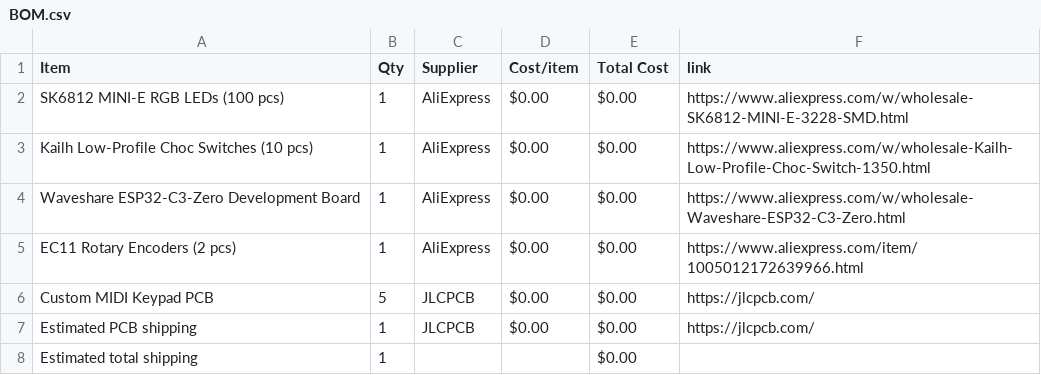
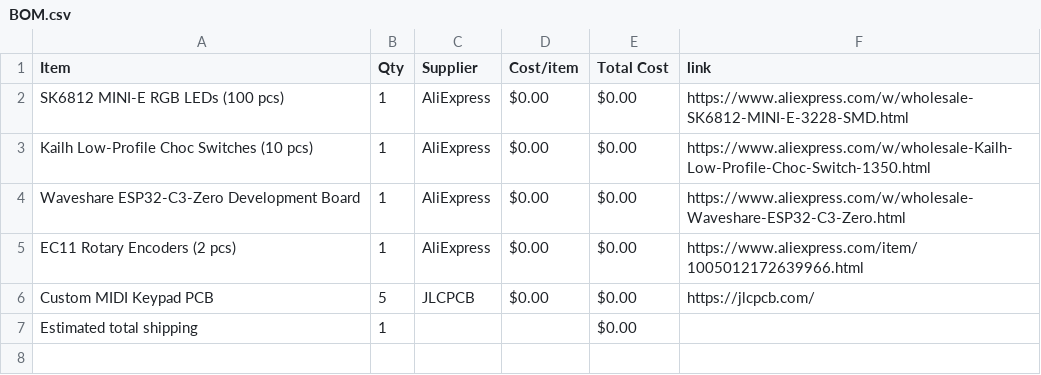
Before and after one commit to IbrahimYounes890/DRUMKIT-InUr-POCKET, a CSV file: BOM.csv, drawn as a sheet.

Commit message:
Sync DoReMi Board from Half Life

```diff
--- a/BOM.csv
+++ b/BOM.csv
@@ -6,3 +6,2 @@ EC11 Rotary Encoders (2 pcs),1,AliExpress,$0.00,$0.00,https://www.aliexpress.com
 Custom MIDI Keypad PCB,5,JLCPCB,$0.00,$0.00,https://jlcpcb.com/
-Estimated PCB shipping,1,JLCPCB,$0.00,$0.00,https://jlcpcb.com/
 Estimated total shipping,1,,,$0.00,
```
